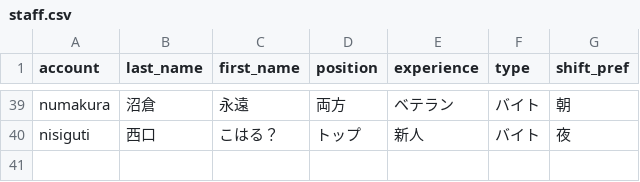
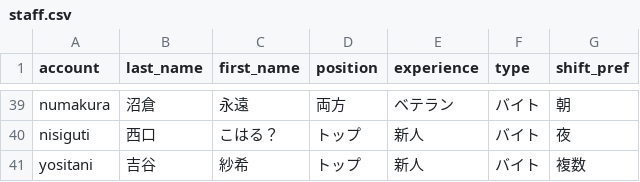
Before and after one commit to 0Tsuki3/shift_auth_system_prototype, a CSV file: staff.csv, drawn as a sheet; only a part is shown, gaps mark what is left out.

```diff
--- a/staff.csv
+++ b/staff.csv
@@ -40 +40,2 @@ numakura,沼倉,永遠,両方,ベテラン,バイト,朝
 nisiguti,西口,こはる？,トップ,新人,バイト,夜
+yositani,吉谷,紗希,トップ,新人,バイト,複数
```
Also changed, not shown: auth.csv, data/shift/shift_2025-06.csv, 13 other files.
